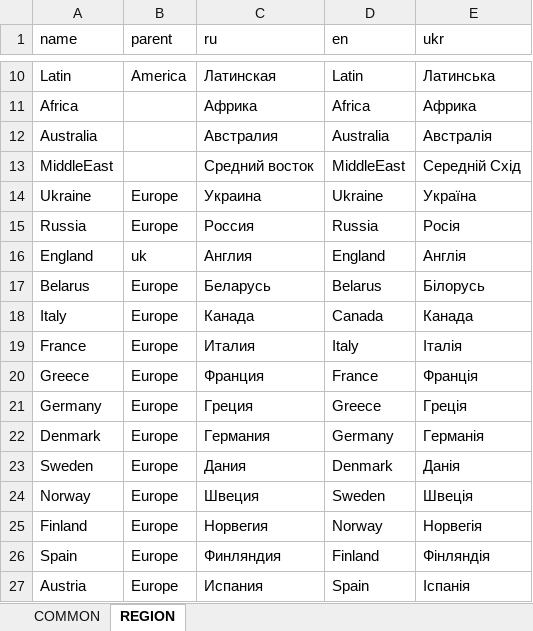
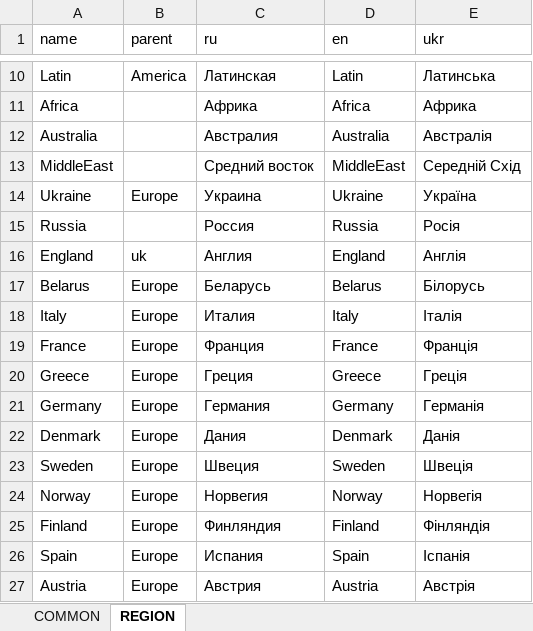
Before and after one commit to news-aggregator-bot/service, an Excel workbook: na-service/src/main/resources/data/category/Categories.xlsx, sheet REGION, drawn as a sheet; only a part is shown, gaps mark what is left out; values as stored, in another font and other column widths than the file's, no borders; charts and pictures not drawn; the diff covers the shown part only; the diff names each change by its address in the sheet, - before the commit and + after, or states it on an @@ line.

Commit message:
Russia without parent now

```diff
--- a/na-service/src/main/resources/data/category/Categories.xlsx (sheet REGION)
+++ b/na-service/src/main/resources/data/category/Categories.xlsx (sheet REGION)
-B15 (parent): Europe
+B15 (parent): (empty)
-C18 (ru): Канада
+C18 (ru): Италия
-D18 (en): Canada
+D18 (en): Italy
-E18 (ukr): Канада
+E18 (ukr): Італія
-C19 (ru): Италия
+C19 (ru): Франция
-D19 (en): Italy
+D19 (en): France
-E19 (ukr): Італія
+E19 (ukr): Франція
-C20 (ru): Франция
+C20 (ru): Греция
-D20 (en): France
+D20 (en): Greece
-E20 (ukr): Франція
+E20 (ukr): Греція
-C21 (ru): Греция
+C21 (ru): Германия
-D21 (en): Greece
+D21 (en): Germany
-E21 (ukr): Греція
+E21 (ukr): Германія
-C22 (ru): Германия
+C22 (ru): Дания
-D22 (en): Germany
+D22 (en): Denmark
-E22 (ukr): Германія
+E22 (ukr): Данія
-C23 (ru): Дания
+C23 (ru): Швеция
-D23 (en): Denmark
+D23 (en): Sweden
-E23 (ukr): Данія
+E23 (ukr): Швеція
-C24 (ru): Швеция
+C24 (ru): Норвегия
-D24 (en): Sweden
+D24 (en): Norway
-E24 (ukr): Швеція
+E24 (ukr): Норвегія
-C25 (ru): Норвегия
+C25 (ru): Финляндия
-D25 (en): Norway
+D25 (en): Finland
-E25 (ukr): Норвегія
+E25 (ukr): Фінляндія
-C26 (ru): Финляндия
+C26 (ru): Испания
-D26 (en): Finland
+D26 (en): Spain
-E26 (ukr): Фінляндія
+E26 (ukr): Іспанія
-C27 (ru): Испания
+C27 (ru): Австрия
-D27 (en): Spain
+D27 (en): Austria
-E27 (ukr): Іспанія
+E27 (ukr): Австрія
```
Also changed, not shown: 1 added row and 3 edited cells elsewhere in this sheet.
